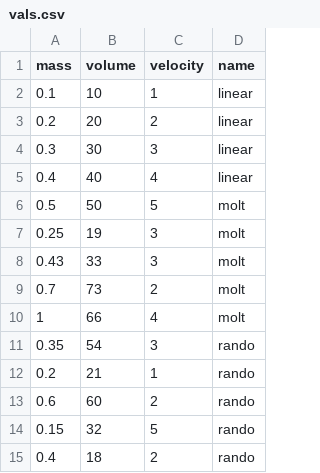
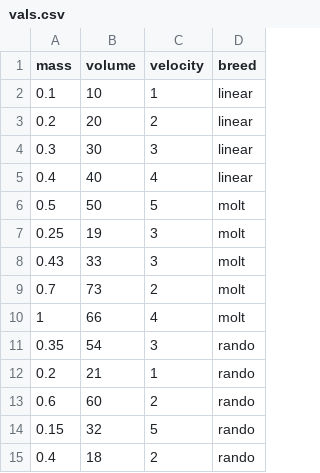
Before and after one commit to dannguyen/csvviz, a CSV file: examples/vals.csv, drawn as a sheet.

```diff
--- a/examples/vals.csv
+++ b/examples/vals.csv
@@ -1,2 +1,2 @@
-mass,volume,velocity,name
+mass,volume,velocity,breed
 0.1,10,1,linear
```
Also changed, not shown: 6 other files.
